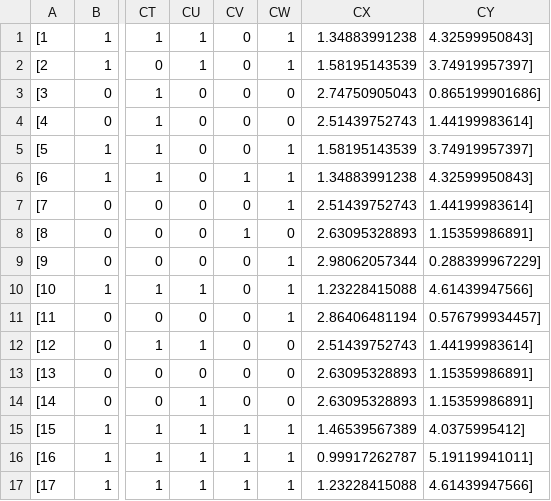
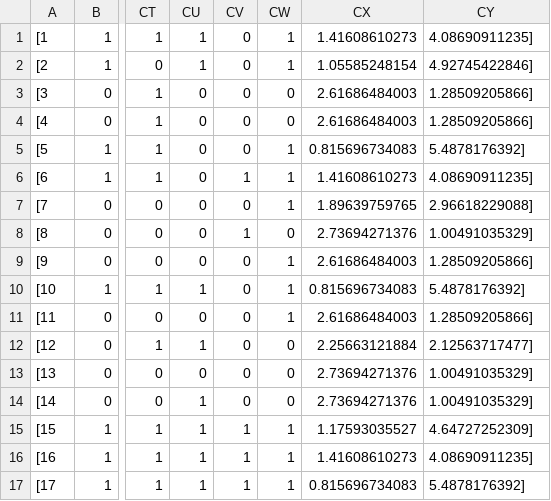
Before and after one commit to EdwardS2013/peerTruth, a CSV file: server/codes/image_test_data.csv, drawn as a sheet; only a part is shown, gaps mark what is left out; the diff covers the shown part only; the diff names each change by its address in the sheet, - before the commit and + after, or states it on an @@ line.

```diff
--- a/server/codes/image_test_data.csv
+++ b/server/codes/image_test_data.csv
-CX1: 1.34883991238
+CX1: 1.41608610273
-CY1: 4.32599950843]
+CY1: 4.08690911235]
-CX2: 1.58195143539
+CX2: 1.05585248154
-CY2: 3.74919957397]
+CY2: 4.92745422846]
-CX3: 2.74750905043
+CX3: 2.61686484003
-CY3: 0.865199901686]
+CY3: 1.28509205866]
-CX4: 2.51439752743
+CX4: 2.61686484003
-CY4: 1.44199983614]
+CY4: 1.28509205866]
-CX5: 1.58195143539
+CX5: 0.815696734083
-CY5: 3.74919957397]
+CY5: 5.4878176392]
-CX6: 1.34883991238
+CX6: 1.41608610273
-CY6: 4.32599950843]
+CY6: 4.08690911235]
-CX7: 2.51439752743
+CX7: 1.89639759765
-CY7: 1.44199983614]
+CY7: 2.96618229088]
-CX8: 2.63095328893
+CX8: 2.73694271376
-CY8: 1.15359986891]
+CY8: 1.00491035329]
-CX9: 2.98062057344
+CX9: 2.61686484003
-CY9: 0.288399967229]
+CY9: 1.28509205866]
-CX10: 1.23228415088
+CX10: 0.815696734083
-CY10: 4.61439947566]
+CY10: 5.4878176392]
-CX11: 2.86406481194
+CX11: 2.61686484003
-CY11: 0.576799934457]
+CY11: 1.28509205866]
-CX12: 2.51439752743
+CX12: 2.25663121884
-CY12: 1.44199983614]
+CY12: 2.12563717477]
-CX13:CX14: 2.63095328893
+CX13:CX14: 2.73694271376
-CY13:CY14: 1.15359986891]
+CY13:CY14: 1.00491035329]
-CX15: 1.46539567389
+CX15: 1.17593035527
-CY15: 4.0375995412]
+CY15: 4.64727252309]
-CX16: 0.99917262787
+CX16: 1.41608610273
-CY16: 5.19119941011]
+CY16: 4.08690911235]
-CX17: 1.23228415088
+CX17: 0.815696734083
-CY17: 4.61439947566]
+CY17: 5.4878176392]
```
Also changed, not shown: 166 edited cells elsewhere in this file, server/codes/candy_test_data.csv, 19 other files.
